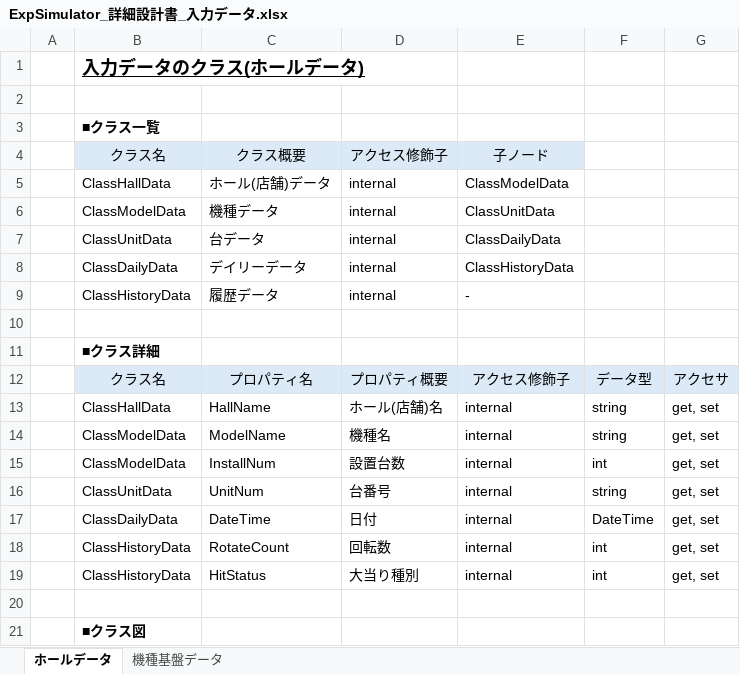
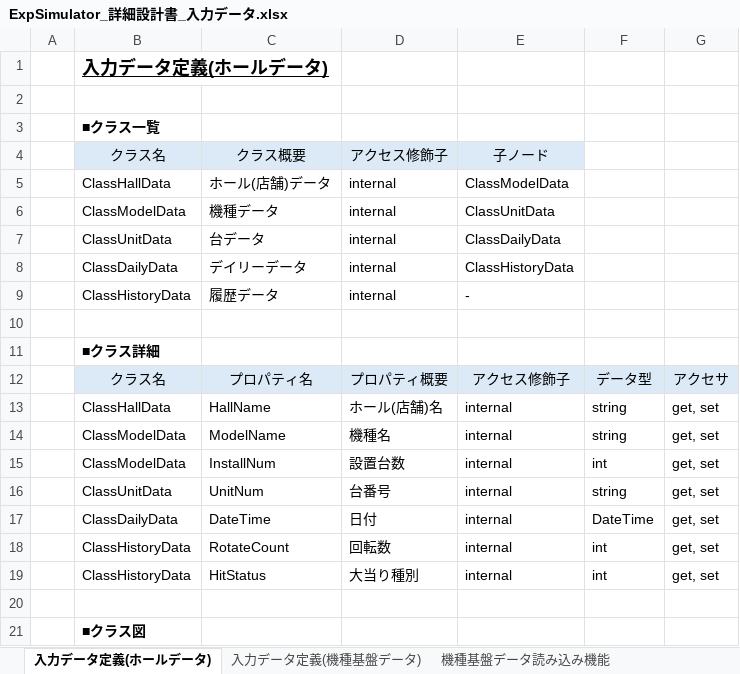
Before and after one commit to Takehiro1033/ExpSimulator, an Excel workbook: ExpSimulator/DataSheets/3.詳細設計/ExpSimulator_詳細設計書_入力データ.xlsx, sheet 入力データ定義(ホールデータ), drawn as a sheet; values as stored, in another font and other column widths than the file's, no borders; charts and pictures not drawn; the diff names each change by its address in the sheet, - before the commit and + after, or states it on an @@ line.

```diff
--- a/ExpSimulator/DataSheets/3.詳細設計/ExpSimulator_詳細設計書_入力データ.xlsx (sheet 入力データ定義(ホールデータ))
+++ b/ExpSimulator/DataSheets/3.詳細設計/ExpSimulator_詳細設計書_入力データ.xlsx (sheet 入力データ定義(ホールデータ))
-sheet tab: ホールデータ
+sheet tab: 入力データ定義(ホールデータ)
-sheet tab: 機種基盤データ
+sheet tab: 入力データ定義(機種基盤データ)
+sheet tab: 機種基盤データ読み込み機能
-B1: 入力データのクラス(ホールデータ)
+B1: 入力データ定義(ホールデータ)
```
Also changed, not shown: sheet 入力データ定義(機種基盤データ), charts or pictures, 6 other files.
